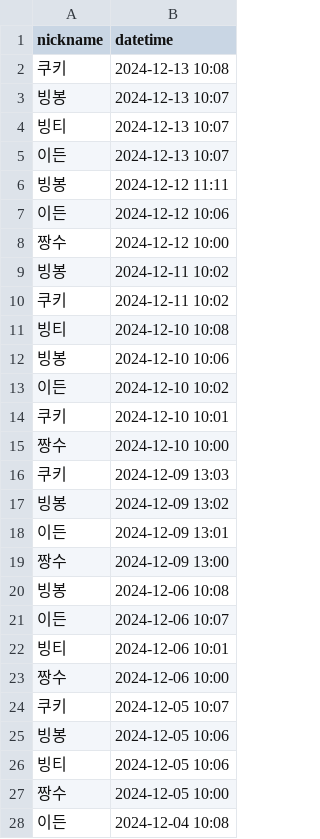
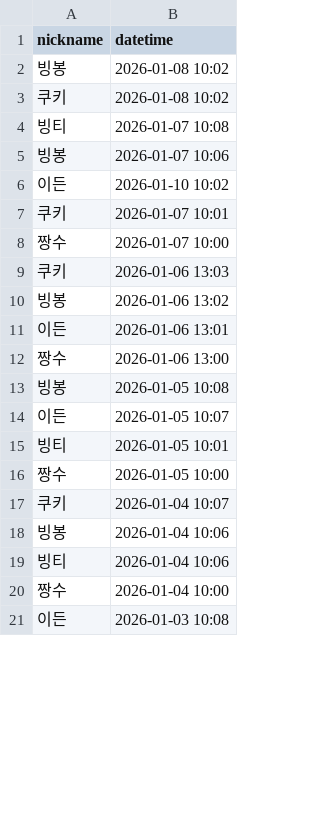
Before and after one commit to lucykim05/woowa_practice, a CSV file: 14_attendance/public/attendances.csv, drawn as a sheet; only a part is shown; the diff covers the shown part only.

```diff
--- a/14_attendance/public/attendances.csv
+++ b/14_attendance/public/attendances.csv
@@ -1,28 +1,21 @@
 nickname,datetime
-쿠키,2024-12-13 10:08
-빙봉,2024-12-13 10:07
-빙티,2024-12-13 10:07
-이든,2024-12-13 10:07
-빙봉,2024-12-12 11:11
-이든,2024-12-12 10:06
-짱수,2024-12-12 10:00
-빙봉,2024-12-11 10:02
-쿠키,2024-12-11 10:02
-빙티,2024-12-10 10:08
-빙봉,2024-12-10 10:06
-이든,2024-12-10 10:02
-쿠키,2024-12-10 10:01
-짱수,2024-12-10 10:00
-쿠키,2024-12-09 13:03
-빙봉,2024-12-09 13:02
-이든,2024-12-09 13:01
-짱수,2024-12-09 13:00
-빙봉,2024-12-06 10:08
-이든,2024-12-06 10:07
-빙티,2024-12-06 10:01
-짱수,2024-12-06 10:00
-쿠키,2024-12-05 10:07
-빙봉,2024-12-05 10:06
-빙티,2024-12-05 10:06
-짱수,2024-12-05 10:00
-이든,2024-12-04 10:08
+빙봉,2026-01-08 10:02
+쿠키,2026-01-08 10:02
+빙티,2026-01-07 10:08
+빙봉,2026-01-07 10:06
+이든,2026-01-10 10:02
+쿠키,2026-01-07 10:01
+짱수,2026-01-07 10:00
+쿠키,2026-01-06 13:03
+빙봉,2026-01-06 13:02
+이든,2026-01-06 13:01
+짱수,2026-01-06 13:00
+빙봉,2026-01-05 10:08
+이든,2026-01-05 10:07
+빙티,2026-01-05 10:01
+짱수,2026-01-05 10:00
+쿠키,2026-01-04 10:07
+빙봉,2026-01-04 10:06
+빙티,2026-01-04 10:06
+짱수,2026-01-04 10:00
+이든,2026-01-03 10:08
```
Also changed, not shown: 14 edited cells elsewhere in this file, 1 other file.
